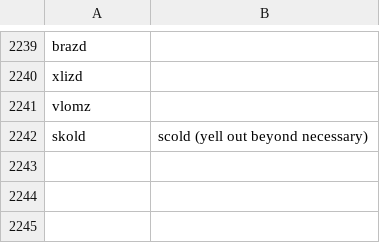
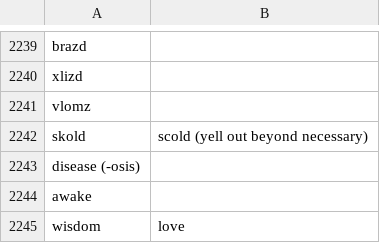
Before and after one commit to drumworkteam/term, a CSV file: list/term/5.csv (was list/term/syllable.d.csv), drawn as a sheet; only a part is shown, gaps mark what is left out.

```diff
--- a/list/term/syllable.d.csv
+++ b/list/term/5.csv
@@ -2242 +2242,4 @@ vlomz,
 skold,scold (yell out beyond necessary)
+"disease (-osis)"
+awake
+wisdom,love
```
Also changed, not shown: list/term/3.csv, 8 other files.
